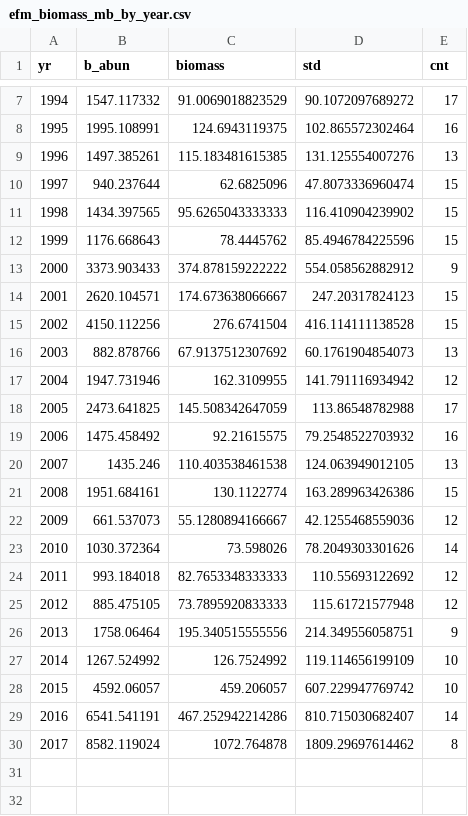
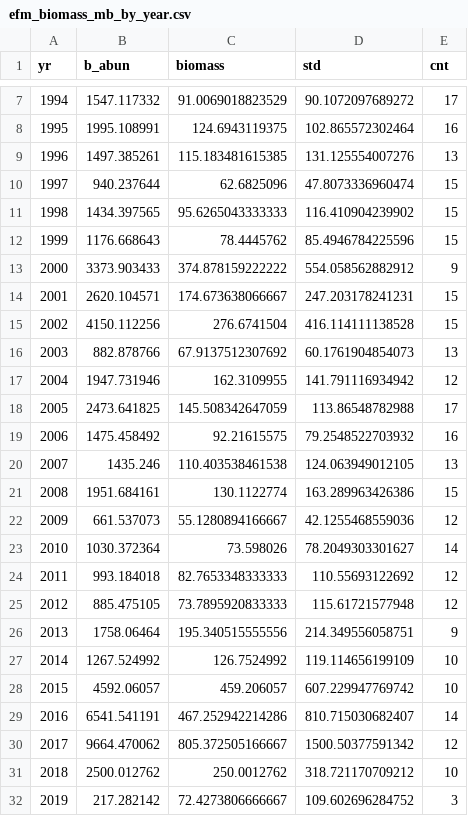
Before and after one commit to marinebon/info-mb, a CSV file: prep/data/phytoplankton/efm_biomass_mb_by_year.csv, drawn as a sheet; only a part is shown, gaps mark what is left out.

```diff
--- a/prep/data/phytoplankton/efm_biomass_mb_by_year.csv
+++ b/prep/data/phytoplankton/efm_biomass_mb_by_year.csv
@@ -13,3 +13,3 @@ yr,b_abun,biomass,std,cnt
 2000,3373.903433,374.878159222222,554.058562882912,9
-2001,2620.104571,174.673638066667,247.20317824123,15
+2001,2620.104571,174.673638066667,247.203178241231,15
 2002,4150.112256,276.6741504,416.114111138528,15
@@ -22,3 +22,3 @@ yr,b_abun,biomass,std,cnt
 2009,661.537073,55.1280894166667,42.1255468559036,12
-2010,1030.372364,73.598026,78.2049303301626,14
+2010,1030.372364,73.598026,78.2049303301627,14
 2011,993.184018,82.7653348333333,110.55693122692,12
@@ -29,2 +29,4 @@ yr,b_abun,biomass,std,cnt
 2016,6541.541191,467.252942214286,810.715030682407,14
-2017,8582.119024,1072.764878,1809.29697614462,8
+2017,9664.470062,805.372505166667,1500.50377591342,12
+2018,2500.012762,250.0012762,318.721170709212,10
+2019,217.282142,72.4273806666667,109.602696284752,3
```
Also changed, not shown: prep/data/phytoplankton/efm_diatoms_mb_by_year.csv, prep/data/phytoplankton/efm_dinos_mb_by_year.csv.
